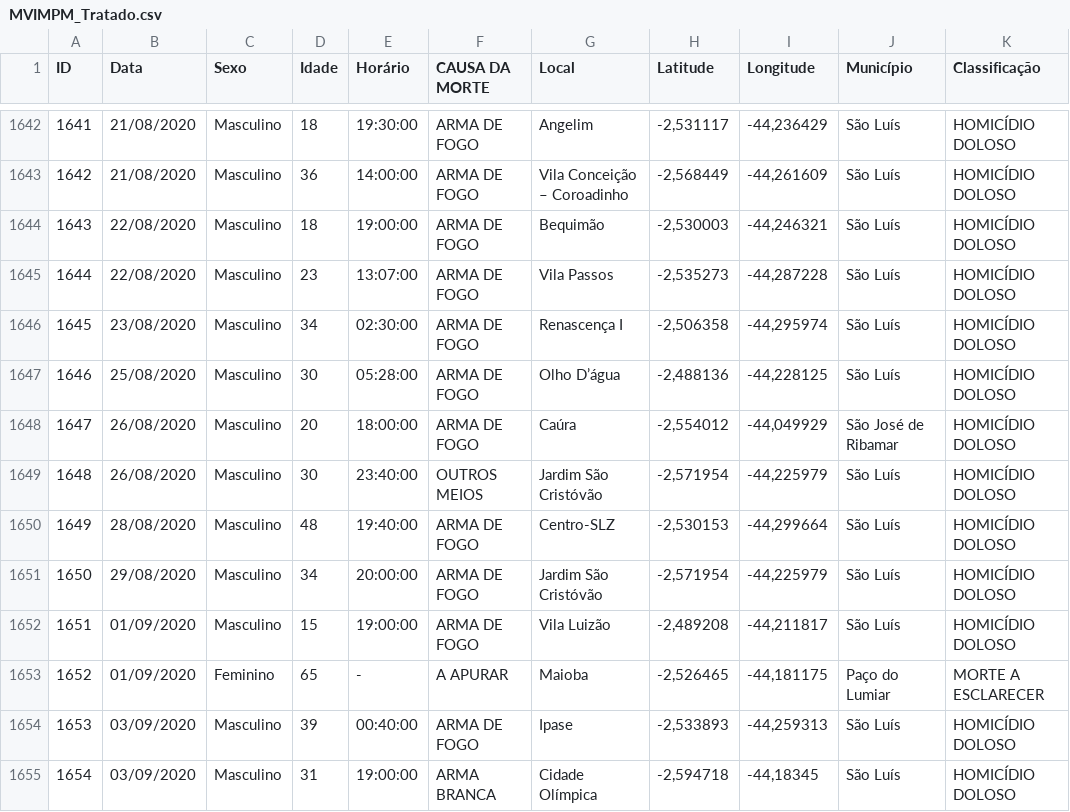
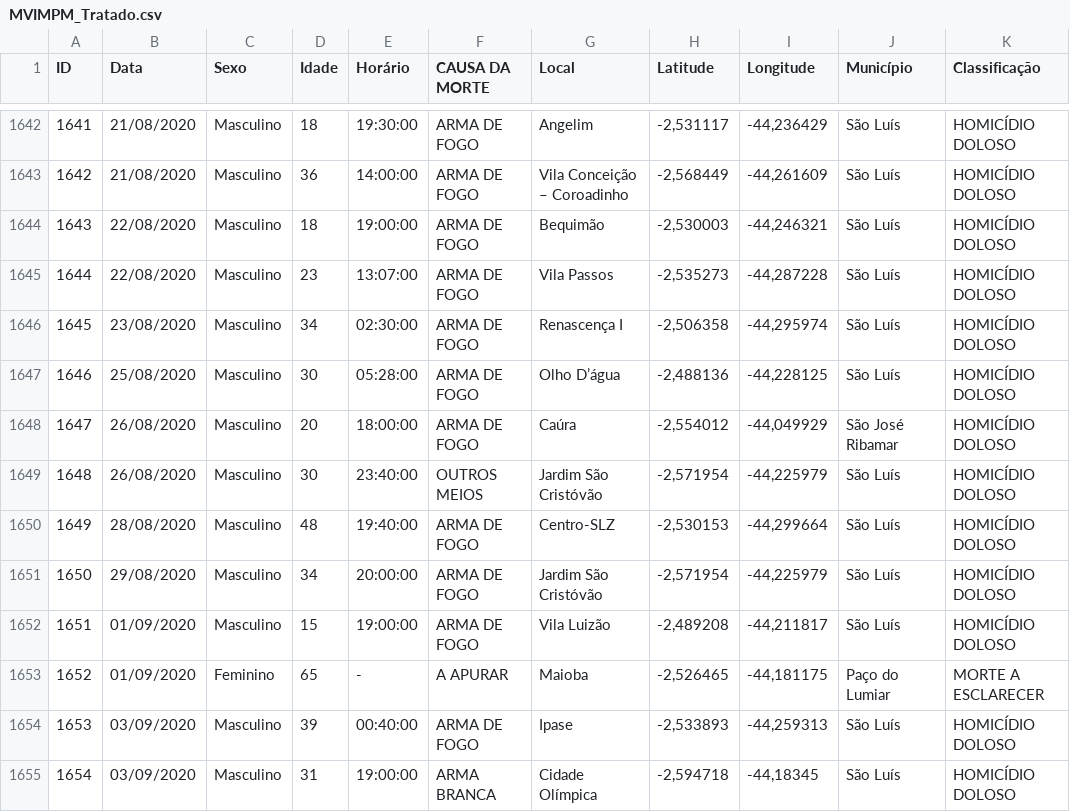
Before and after one commit to jonhsel/Data-Science, a CSV file: dataset/MVIMPM_Tratado.csv, drawn as a sheet; only a part is shown, gaps mark what is left out.

Commit message:
Update MVIMPM_Tratado.csv
jhdsfjd

```diff
--- a/dataset/MVIMPM_Tratado.csv
+++ b/dataset/MVIMPM_Tratado.csv
@@ -1647,3 +1647,3 @@ ID,Data,Sexo,Idade,Horário,CAUSA DA MORTE,Local,Latitude,Longitude,Município,C
 1646,25/08/2020,Masculino,30,05:28:00,ARMA DE FOGO,Olho D’água,"-2,488136","-44,228125",São Luís,HOMICÍDIO DOLOSO
-1647,26/08/2020,Masculino,20,18:00:00,ARMA DE FOGO,Caúra,"-2,554012","-44,049929",São José de Ribamar,HOMICÍDIO DOLOSO
+1647,26/08/2020,Masculino,20,18:00:00,ARMA DE FOGO,Caúra,"-2,554012","-44,049929",São José Ribamar,HOMICÍDIO DOLOSO
 1648,26/08/2020,Masculino,30,23:40:00,OUTROS MEIOS,Jardim São Cristóvão,"-2,571954","-44,225979",São Luís,HOMICÍDIO DOLOSO
```
